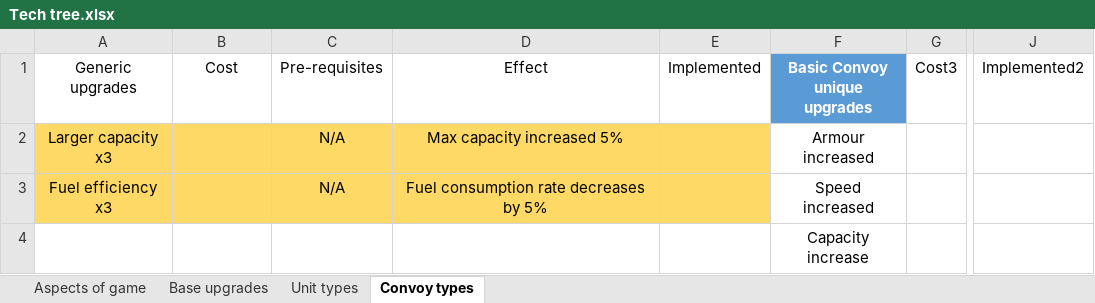
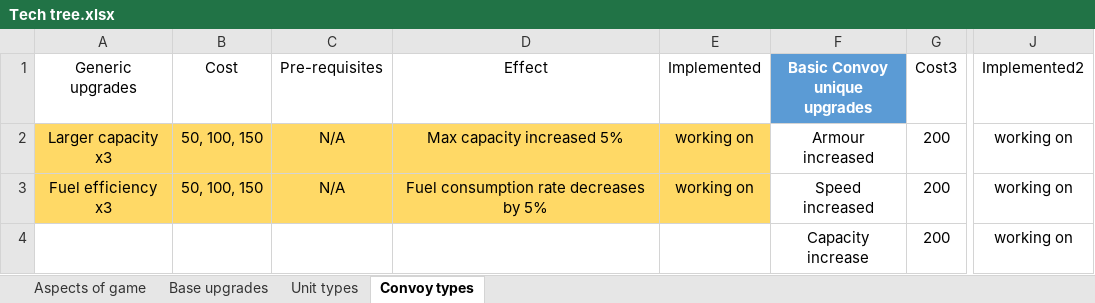
Before and after one commit to AJ-West/Comp-3000, an Excel workbook: Documentation/Tech tree.xlsx, sheet Convoy types, drawn as a sheet; only a part is shown, gaps mark what is left out; values as stored, in another font and other column widths than the file's, no borders; table styles not drawn; the diff names each change by its address in the sheet, - before the commit and + after, or states it on an @@ line.

```diff
--- a/Documentation/Tech tree.xlsx (sheet Convoy types)
+++ b/Documentation/Tech tree.xlsx (sheet Convoy types)
-B2:B3 (Cost): (empty)
+B2:B3 (Cost): 50, 100, 150
-E2:E3 (Implemented): (empty)
+E2:E3 (Implemented): working on
-G2:G4 (Cost3): (empty)
+G2:G4 (Cost3): 200
-J2:J4 (Implemented2): (empty)
+J2:J4 (Implemented2): working on
```
Also changed, not shown: sheet Base upgrades, sheet Unit types, sheet Aspects of game, 31 other files.
